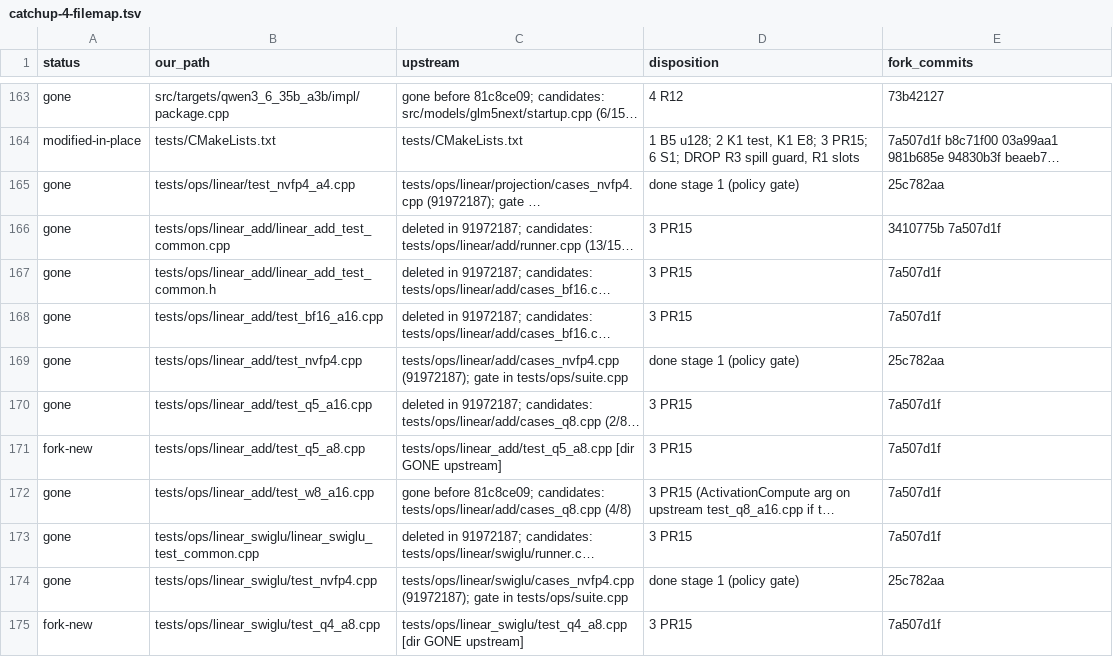
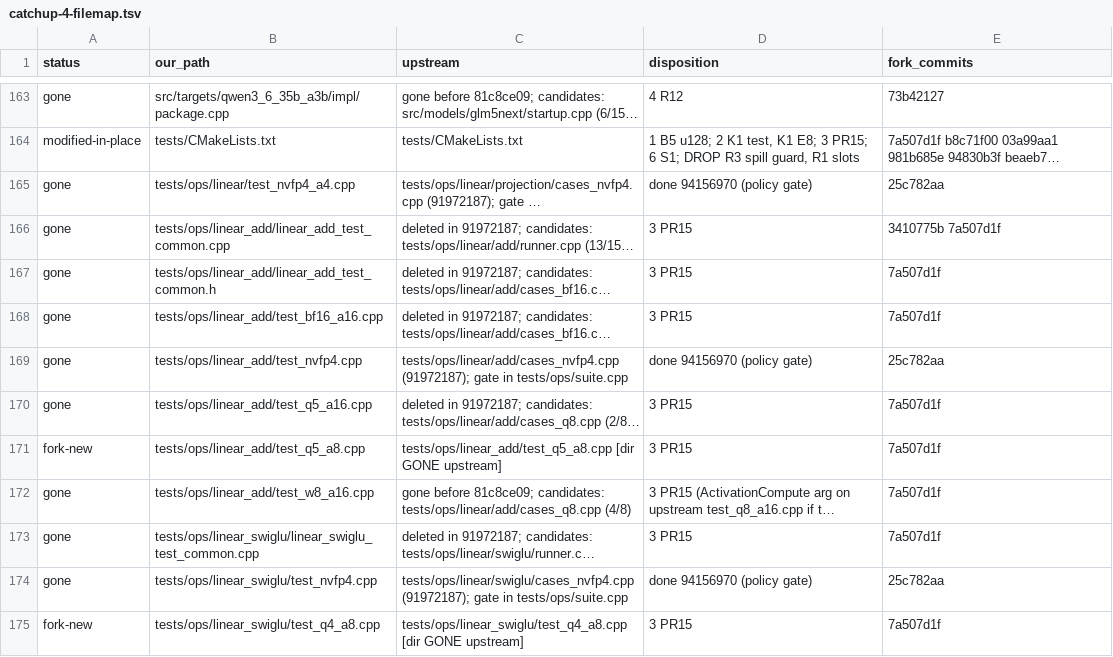
Before and after one commit to sergiuszm/ninfer-4090, a TSV file: docs/maintainer/catchup-4-filemap.tsv, drawn as a sheet; only a part is shown, gaps mark what is left out; long unchanged cells end in …; the diff covers the shown part only; the diff names each change by its address in the sheet, - before the commit and + after, or states it on an @@ line.

Commit message:
docs(ledger): record catch-up #4 stage 1
Add the stage 0 and stage 1 tables of the re-home onto 1882c6ad with
their commits, the re-home decisions (rtx5090 source set pinned to
sm_89, fp8 KV and the GLM5Next and Qwen4Exp models refused on sm_89,
build image), and the build gate: 1412 targets, 0 errors. The GPU gate
is pending.

The file map marks the stage 0 and stage 1 rows done with the re-homed
commits and their new upstream paths, and keeps the stage 1 review and
B5 rows of catchup4.

Re-homed from 3b7b4164 onto 1882c6ad.

```diff
--- a/docs/maintainer/catchup-4-filemap.tsv
+++ b/docs/maintainer/catchup-4-filemap.tsv
-D165 (disposition): done stage 1 (policy gate)
+D165 (disposition): done 94156970 (policy gate)
-D169 (disposition): done stage 1 (policy gate)
+D169 (disposition): done 94156970 (policy gate)
-D174 (disposition): done stage 1 (policy gate)
+D174 (disposition): done 94156970 (policy gate)
```
Also changed, not shown: 59 edited cells elsewhere in this file, 1 other file.
